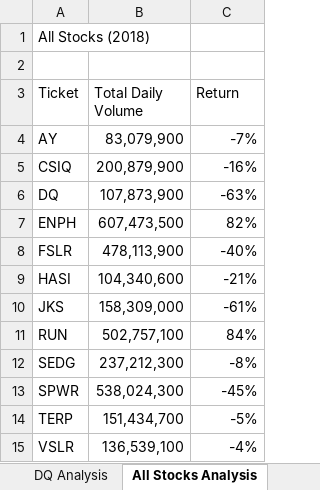
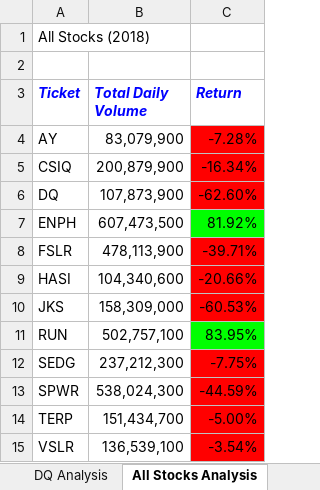
Before and after one commit to VChandler/stock-analysis, an Excel workbook: green_stocks.xlsm, sheet All Stocks Analysis, drawn as a sheet; values as stored, in another font and other column widths than the file's, no borders; the diff names each change by its address in the sheet, - before the commit and + after, or states it on an @@ line.

Commit message:
formatting macro added

```diff
--- a/green_stocks.xlsm (sheet All Stocks Analysis)
+++ b/green_stocks.xlsm (sheet All Stocks Analysis)
@@ A3:C3 bold: off → on, italic: off → on, text colour: black → #0000FF @@
-C4 (Return): -7%
+C4 (Return): -7.28%
-C4:C6 fill: none
+C4:C6 fill: #FF0000
-C5 (Return): -16%
+C5 (Return): -16.34%
-C6 (Return): -63%
+C6 (Return): -62.60%
-C7 (Return): 82%
+C7 (Return): 81.92%
-C7 fill: none
+C7 fill: #00FF00
-C8 (Return): -40%
+C8 (Return): -39.71%
-C8:C10 fill: none
+C8:C10 fill: #FF0000
-C9 (Return): -21%
+C9 (Return): -20.66%
-C10 (Return): -61%
+C10 (Return): -60.53%
-C11 (Return): 84%
+C11 (Return): 83.95%
-C11 fill: none
+C11 fill: #00FF00
-C12 (Return): -8%
+C12 (Return): -7.75%
-C12:C15 fill: none
+C12:C15 fill: #FF0000
-C13 (Return): -45%
+C13 (Return): -44.59%
-C14 (Return): -5%
+C14 (Return): -5.00%
-C15 (Return): -4%
+C15 (Return): -3.54%
```
